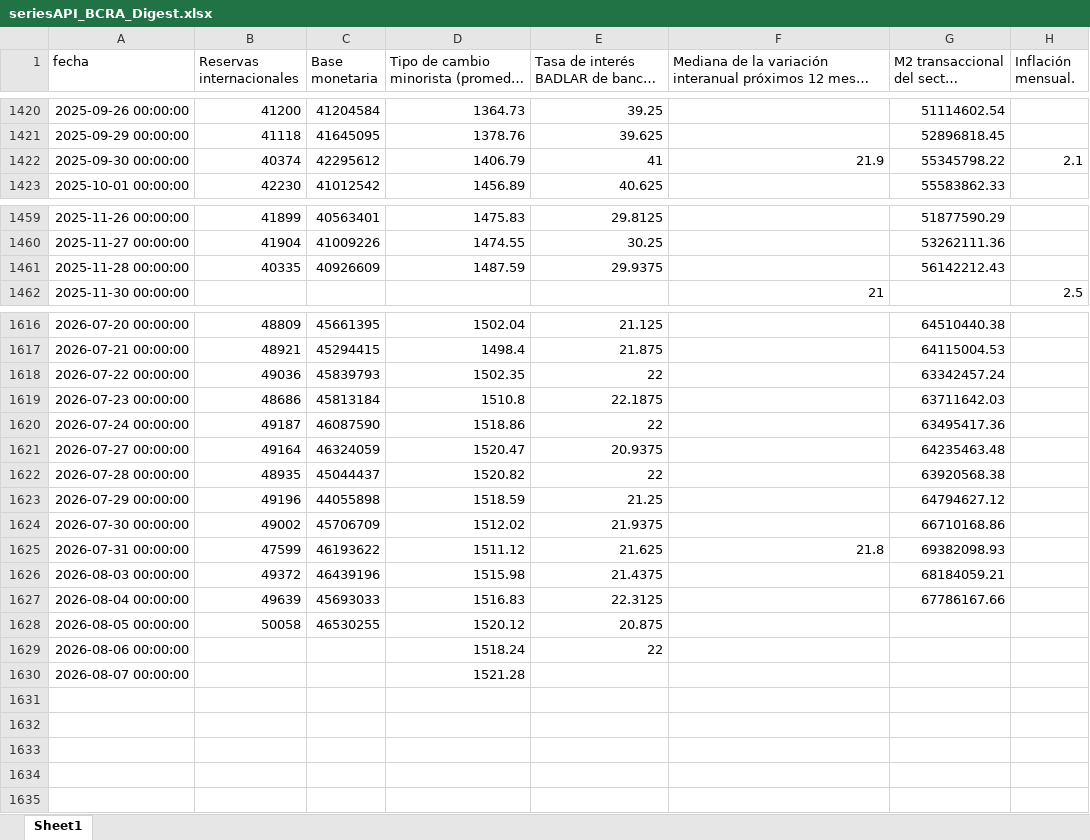
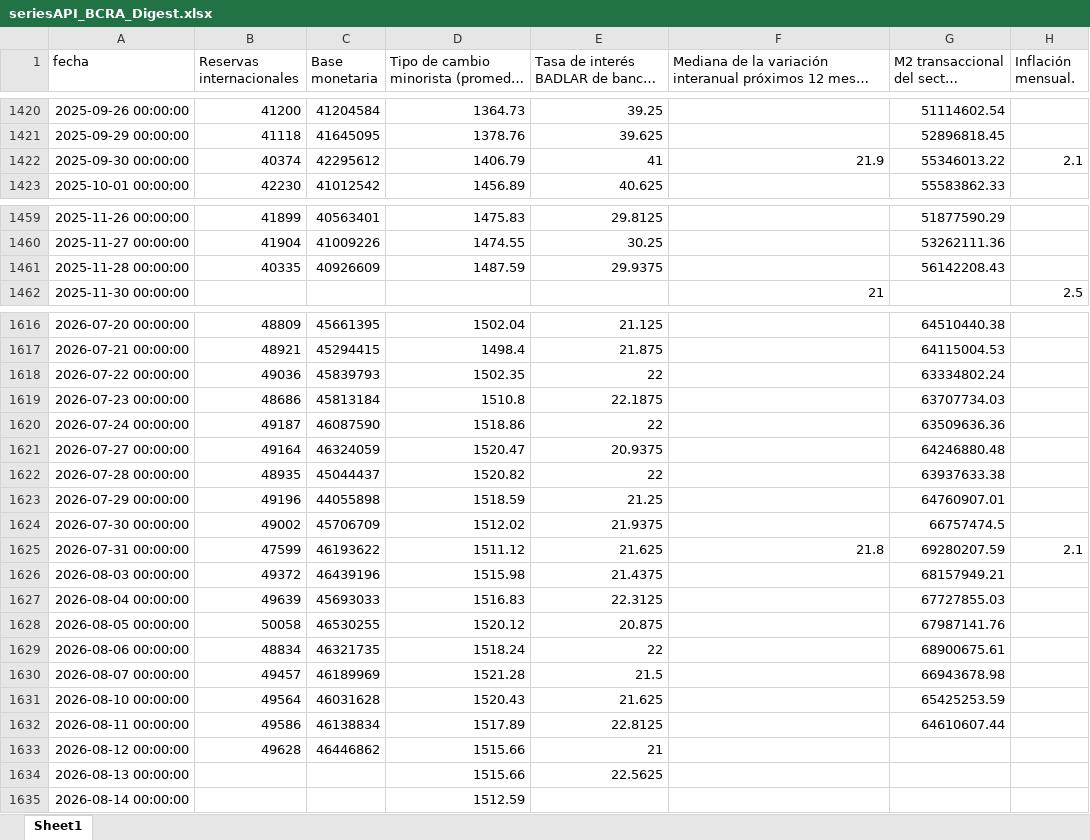
Before and after one commit to ejct184/bcra-weekly-monitor, an Excel workbook: seriesAPI_BCRA_Digest.xlsx, sheet Sheet1, drawn as a sheet; only a part is shown, gaps mark what is left out; long unchanged cells end in …; values as stored, in another font and other column widths than the file's, no borders; the diff covers the shown part only; the diff names each change by its address in the sheet, - before the commit and + after, or states it on an @@ line.

```diff
--- a/seriesAPI_BCRA_Digest.xlsx (sheet Sheet1)
+++ b/seriesAPI_BCRA_Digest.xlsx (sheet Sheet1)
-G1422: 55345798.22
+G1422: 55346013.22
-G1461: 56142212.43
+G1461: 56142208.43
-G1618: 63342457.24
+G1618: 63334802.24
-G1619: 63711642.03
+G1619: 63707734.03
-G1620: 63495417.36
+G1620: 63509636.36
-G1621: 64235463.48
+G1621: 64246880.48
-G1622: 63920568.38
+G1622: 63937633.38
-G1623: 64794627.12
+G1623: 64760907.01
-G1624: 66710168.86
+G1624: 66757474.5
-G1625: 69382098.93
+G1625: 69280207.59
-H1625 (Inflación mensual.): (empty)
+H1625 (Inflación mensual.): 2.1
-G1626: 68184059.21
+G1626: 68157949.21
-G1627: 67786167.66
+G1627: 67727855.03
-G1628: (empty)
+G1628: 67987141.76
-B1629 (Reservas internacionales): (empty)
+B1629 (Reservas internacionales): 48834
-C1629 (Base monetaria): (empty)
+C1629 (Base monetaria): 46321735
-G1629: (empty)
+G1629: 68900675.61
-B1630 (Reservas internacionales): (empty)
+B1630 (Reservas internacionales): 49457
-C1630 (Base monetaria): (empty)
+C1630 (Base monetaria): 46189969
-E1630: (empty)
+E1630: 21.5
-G1630: (empty)
+G1630: 66943678.98
+row 1631: 2026-08-10 00:00:00 | 49564 | 46031628 | 1520.43 | 21.625 |  | 65425253.59
+row 1632: 2026-08-11 00:00:00 | 49586 | 46138834 | 1517.89 | 22.8125 |  | 64610607.44
+row 1633: 2026-08-12 00:00:00 | 49628 | 46446862 | 1515.66 | 21
+row 1634: 2026-08-13 00:00:00 |  |  | 1515.66 | 22.5625
+row 1635: 2026-08-14 00:00:00 |  |  | 1512.59
```
Also changed, not shown: 40 edited cells elsewhere in this sheet, 1 other file.
